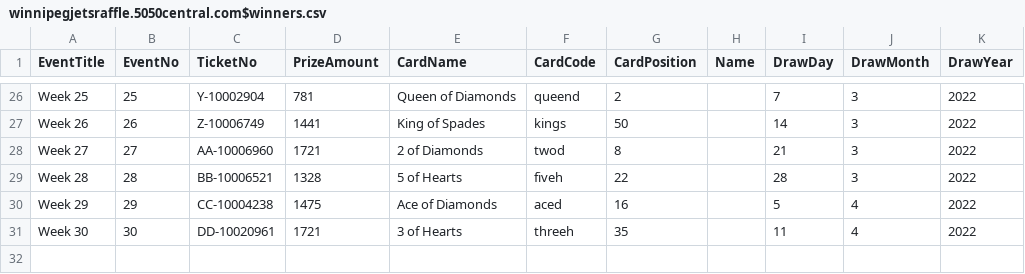
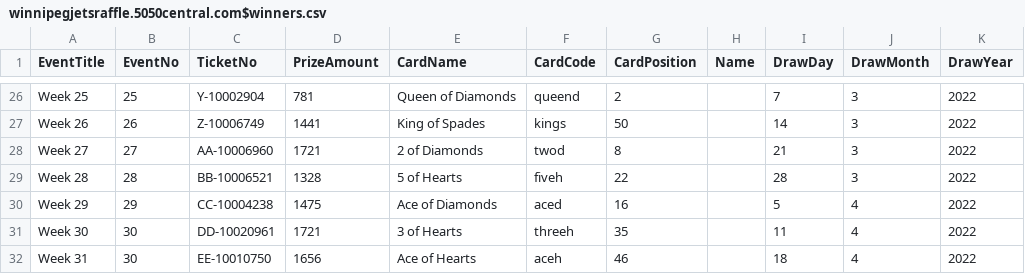
Before and after one commit to LuxYogasegaran/winners-list, a CSV file: winnipegjetsraffle.5050central.com$winners.csv, drawn as a sheet; only a part is shown, gaps mark what is left out; the diff names each change by its address in the sheet, - before the commit and + after, or states it on an @@ line.

Commit message:
Update winnipegjetsraffle.5050central.com$winners.csv

```diff
--- a/winnipegjetsraffle.5050central.com$winners.csv
+++ b/winnipegjetsraffle.5050central.com$winners.csv
+row 32: Week 31 | 30 | EE-10010750 | 1656 | Ace of Hearts | aceh | 46 |  | 18 | 4 | 2022
```
